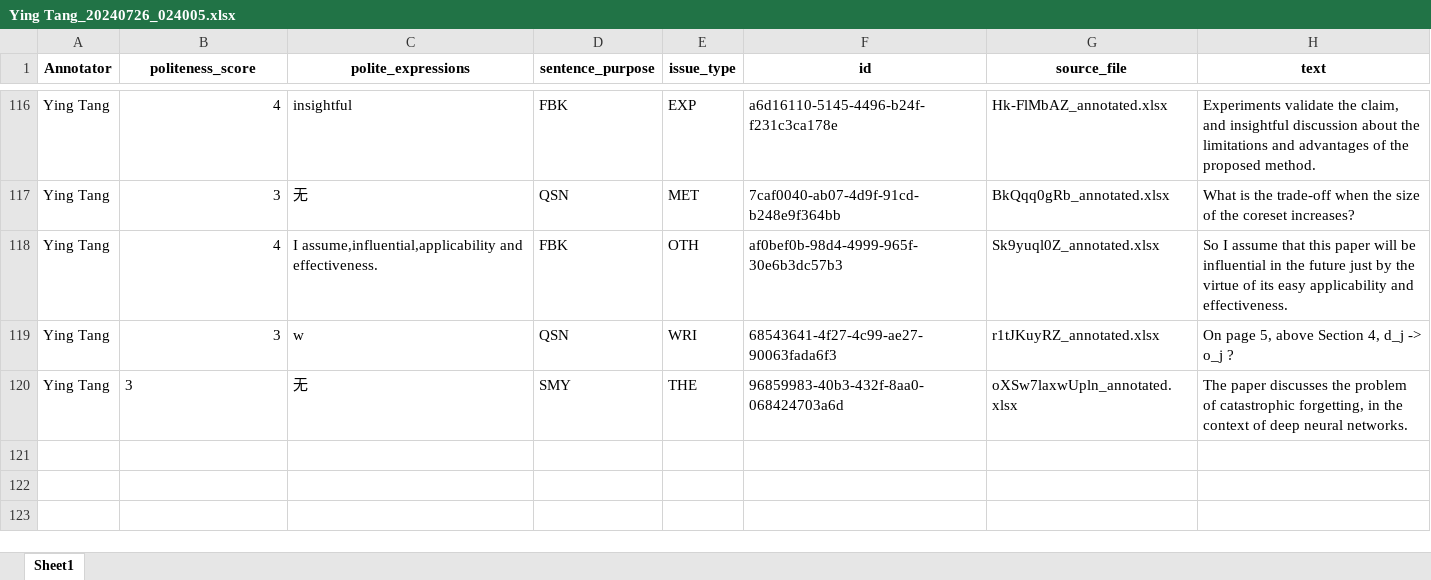
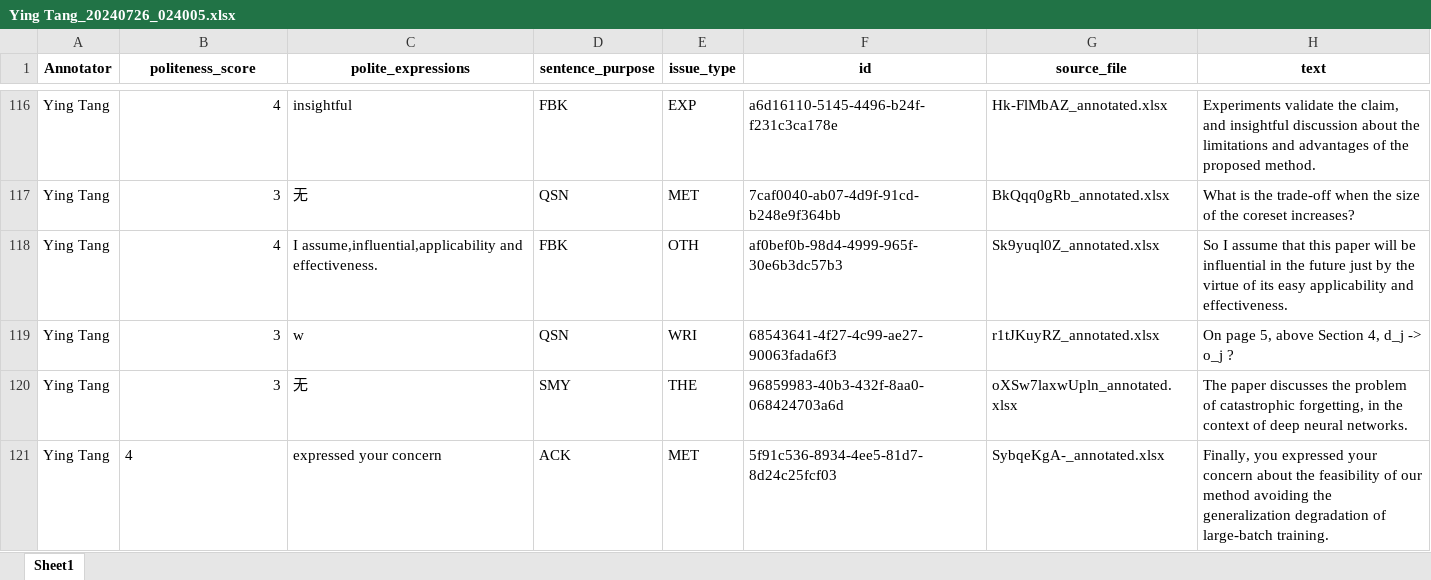
Before and after one commit to pariskang/CMLM-WangShuhe, an Excel workbook: annotations/Ying Tang_20240726_024005.xlsx, sheet Sheet1, drawn as a sheet; only a part is shown, gaps mark what is left out; values as stored, in another font and other column widths than the file's, no borders; the diff names each change by its address in the sheet, - before the commit and + after, or states it on an @@ line.

Commit message:
Update annotations for Ying Tang

```diff
--- a/annotations/Ying Tang_20240726_024005.xlsx (sheet Sheet1)
+++ b/annotations/Ying Tang_20240726_024005.xlsx (sheet Sheet1)
-B120 alignment: left
+B120 alignment: right
+row 121: Ying Tang | 4 | expressed your concern | ACK | MET | 5f91c536-8934-4ee5-81d7-8d24c25fcf03 | SybqeKgA-_annotated.xlsx | Finally, you expressed your concern about the feasibility of our method avoiding the generalization degradation of large-batch training.
```
